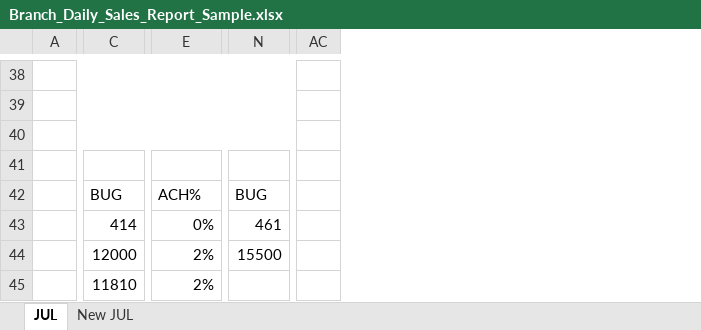
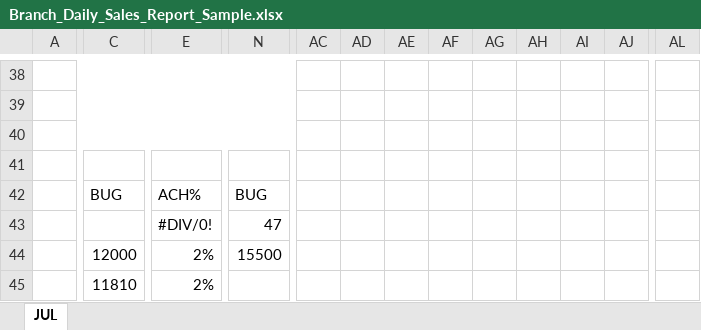
Before and after one commit to itpetarabia/reports, an Excel workbook: Branch_Daily_Sales_Report_Sample.xlsx, sheet JUL, drawn as a sheet; only a part is shown, gaps mark what is left out; values as stored, in another font and other column widths than the file's, no cell formats; charts and pictures and conditional formats not drawn; removed rows and columns are numbered as before the commit, all else as after; the diff covers the shown part only; the diff names each change by its address in the sheet, - before the commit and + after, or states it on an @@ line.

```diff
--- a/Branch_Daily_Sales_Report_Sample.xlsx (sheet JUL)
+++ b/Branch_Daily_Sales_Report_Sample.xlsx (sheet JUL)
-sheet tab: New JUL
-column AC, empty
+column AC, empty
+column AD, empty
+column AE, empty
+column AF, empty
+column AG, empty
+column AH, empty
+column AI, empty
+column AJ, empty
+column AL, empty
-C43: 414
+C43: (empty)
-E43: 0%
+E43: #DIV/0!
-N43: 461
+N43: 47
```
Also changed, not shown: 2 added rows, 2 removed rows and 18 edited cells elsewhere in this sheet, cell formats, formulas that keep their value, charts or pictures, 8 other files.
